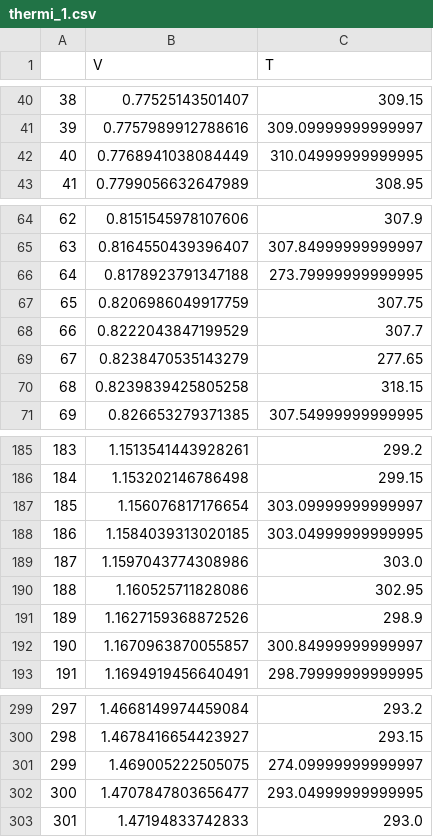
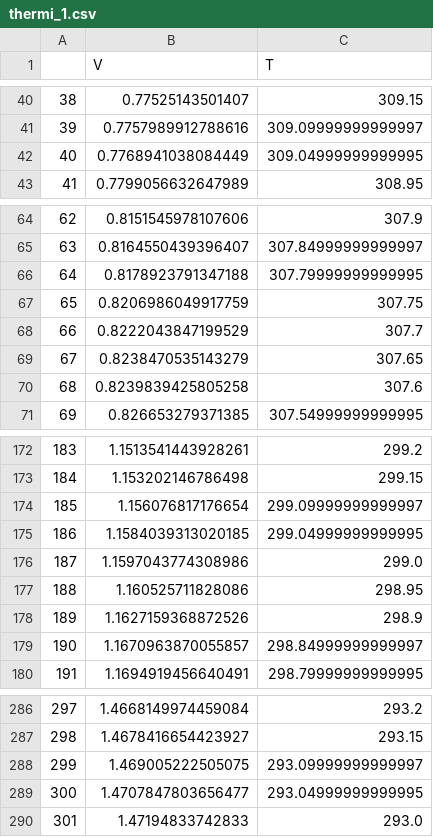
Before and after one commit to OliRom/PHS2903, a CSV file: data/etalonnage_v_t/thermi_1.csv, drawn as a sheet; only a part is shown, gaps mark what is left out; the diff covers the shown part only.

```diff
--- a/data/etalonnage_v_t/thermi_1.csv
+++ b/data/etalonnage_v_t/thermi_1.csv
@@ -41,3 +41,3 @@
 39,0.7757989912788616,309.09999999999997
-40,0.7768941038084449,310.04999999999995
+40,0.7768941038084449,309.04999999999995
 41,0.7799056632647989,308.95
@@ -65,7 +65,7 @@
 63,0.8164550439396407,307.84999999999997
-64,0.8178923791347188,273.79999999999995
+64,0.8178923791347188,307.79999999999995
 65,0.8206986049917759,307.75
 66,0.8222043847199529,307.7
-67,0.8238470535143279,277.65
-68,0.8239839425805258,318.15
+67,0.8238470535143279,307.65
+68,0.8239839425805258,307.6
 69,0.826653279371385,307.54999999999995
@@ -186,8 +173,8 @@
 184,1.153202146786498,299.15
-185,1.156076817176654,303.09999999999997
-186,1.1584039313020185,303.04999999999995
-187,1.1597043774308986,303.0
-188,1.160525711828086,302.95
+185,1.156076817176654,299.09999999999997
+186,1.1584039313020185,299.04999999999995
+187,1.1597043774308986,299.0
+188,1.160525711828086,298.95
 189,1.1627159368872526,298.9
-190,1.1670963870055857,300.84999999999997
+190,1.1670963870055857,298.84999999999997
 191,1.1694919456640491,298.79999999999995
@@ -300,3 +287,3 @@
 298,1.4678416654423927,293.15
-299,1.469005222505075,274.09999999999997
+299,1.469005222505075,293.09999999999997
 300,1.4707847803656477,293.04999999999995
```
Also changed, not shown: 13 removed rows and 5 edited cells elsewhere in this file.
